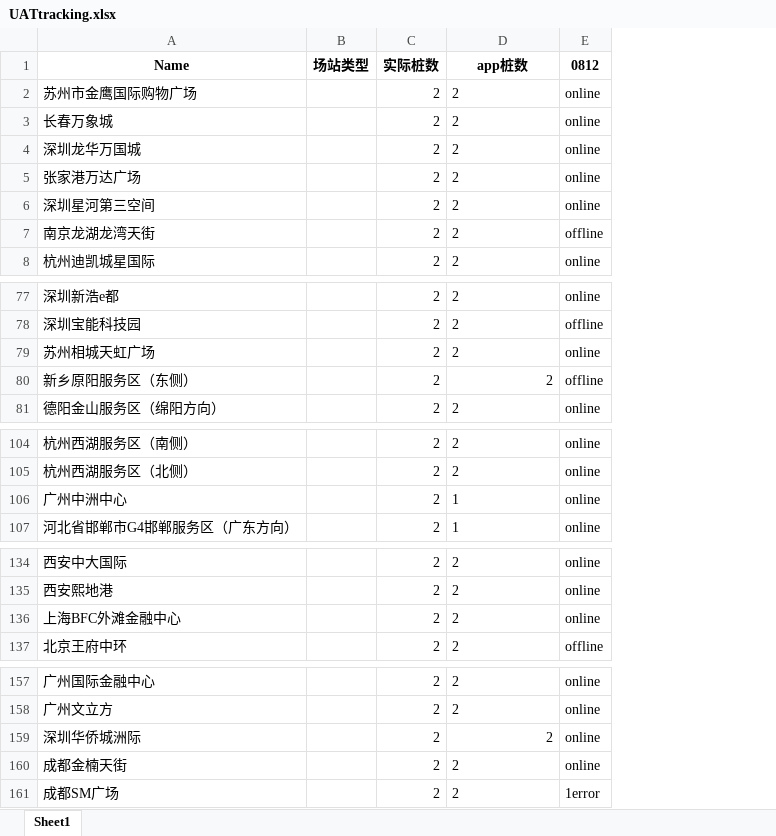
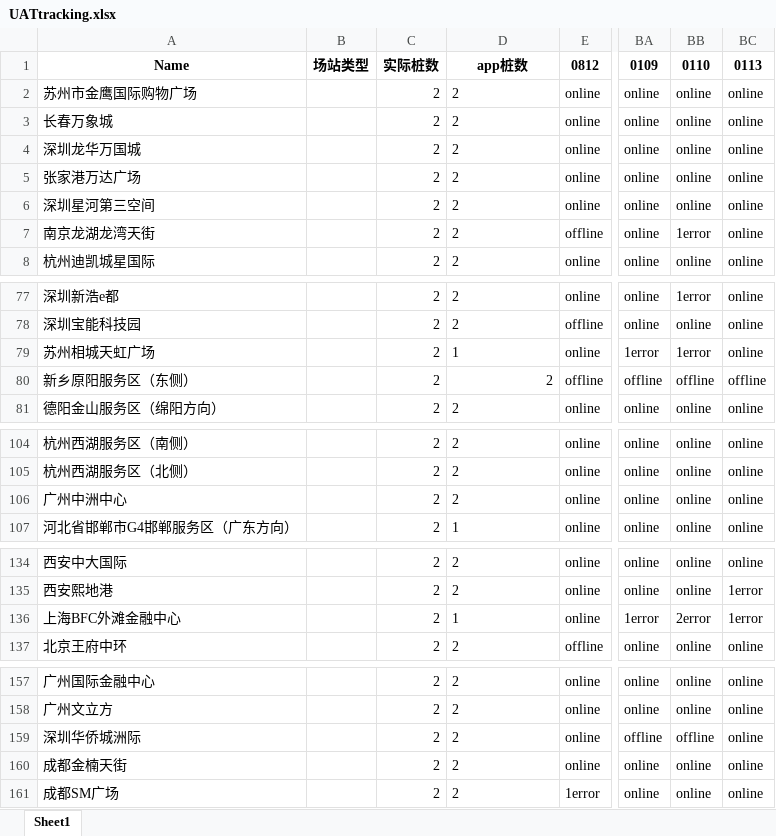
Before and after one commit to Codyyyyyyyy/Demo1, an Excel workbook: UATtracking.xlsx, sheet Sheet1, drawn as a sheet; only a part is shown, gaps mark what is left out; values as stored, in another font and other column widths than the file's, no borders; the diff covers the shown part only; the diff names each change by its address in the sheet, - before the commit and + after, or states it on an @@ line.

Commit message:
Add files via upload

```diff
--- a/UATtracking.xlsx (sheet Sheet1)
+++ b/UATtracking.xlsx (sheet Sheet1)
+column BA, rows 1-8: 0109 | online | online | online | online | online | online | online; rows 77-81: online | online | 1error | offline | online; rows 104-107: all online; rows 134-137: online | online | 1error | online; rows 157-161: online | online | offline | online | online
+column BB, rows 1-8: 0110 | online | online | online | online | online | 1error | online; rows 77-81: 1error | online | 1error | offline | online; rows 104-107: all online; rows 134-137: online | online | 2error | online; rows 157-161: online | online | offline | online | online
+column BC, rows 1-8: 0113 | online | online | online | online | online | online | online; rows 77-81: online | online | online | offline | online; rows 104-107: all online; rows 134-137: online | 1error | 1error | online; rows 157-161: all online
-D79: 2
+D79: 1
-D106: 1
+D106: 2
-D136: 2
+D136: 1
-D159 alignment: right
+D159 alignment: left
```
Also changed, not shown: cell formats elsewhere in this sheet.
